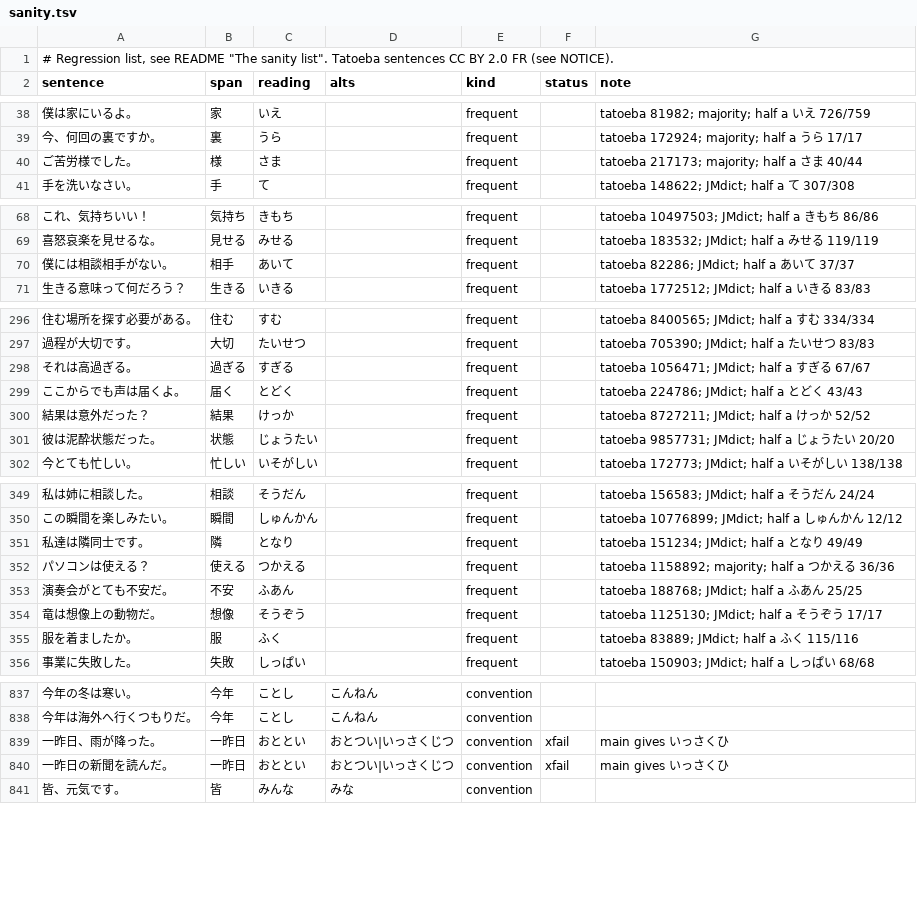
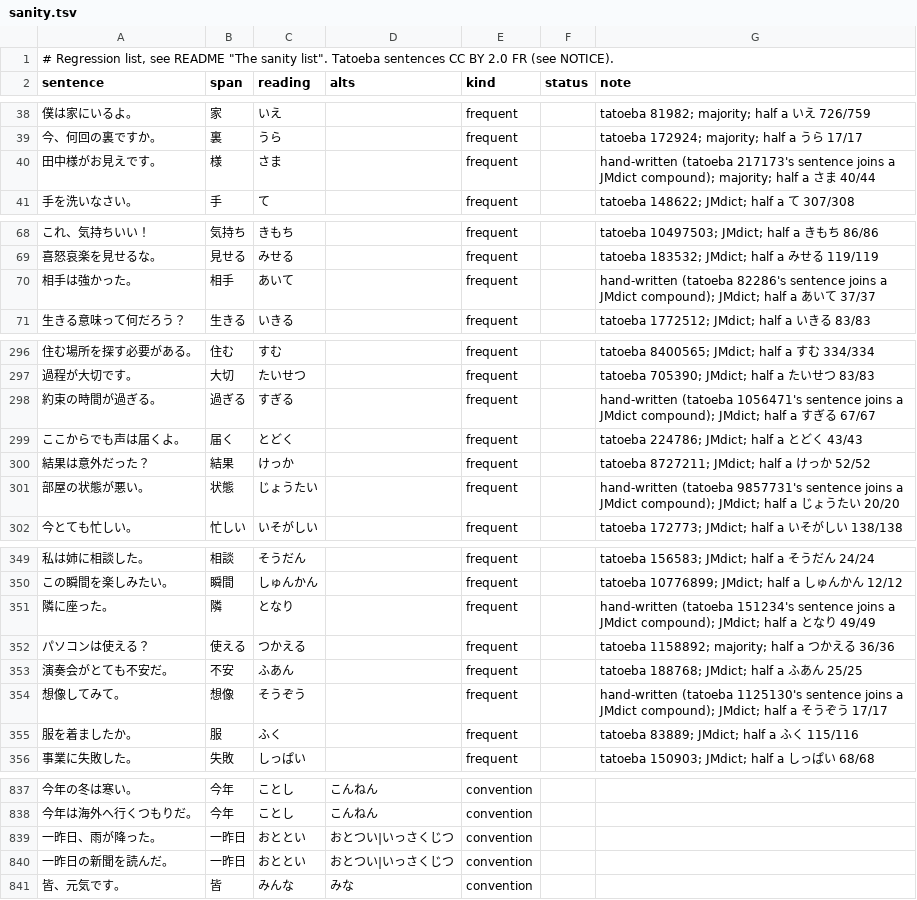
Before and after one commit to blankiekun/yurigana, a TSV file: eval/sanity.tsv, drawn as a sheet; only a part is shown, gaps mark what is left out; the diff covers the shown part only.

Commit message:
Reader() reads with JMdict's (form, reading) pairs when given no list (#51)
* Reader() reads with JMdict's (form, reading) pairs when given no list

With no reading list, the bundled JMdict pairs (already loaded as the check on a list) are the
list: one-reading forms are 'only', compounds join, rules and the model keep to its readings.
Ruby JMdict doesn't list is still taken when its kanji spell it (names). Spans followed by a
number aren't joined (一対|一). Results with a list are unchanged.

* TRADEOFFS: T48 is #51

* No compound over a particle the text doesn't write (お腹空く); sanity rows for JMdict's compounds

* TRADEOFFS T49: the particle guard's numbers

```diff
--- a/eval/sanity.tsv
+++ b/eval/sanity.tsv
@@ -39,3 +39,3 @@ sentence	span	reading	alts	kind	status	note
 今、何回の裏ですか。	裏	うら		frequent		tatoeba 172924; majority; half a うら 17/17
-ご苦労様でした。	様	さま		frequent		tatoeba 217173; majority; half a さま 40/44
+田中様がお見えです。	様	さま		frequent		hand-written (tatoeba 217173's sentence joins a JMdict compound); majority; half a さま 40/44
 手を洗いなさい。	手	て		frequent		tatoeba 148622; JMdict; half a て 307/308
@@ -69,3 +69,3 @@ sentence	span	reading	alts	kind	status	note
 喜怒哀楽を見せるな。	見せる	みせる		frequent		tatoeba 183532; JMdict; half a みせる 119/119
-僕には相談相手がない。	相手	あいて		frequent		tatoeba 82286; JMdict; half a あいて 37/37
+相手は強かった。	相手	あいて		frequent		hand-written (tatoeba 82286's sentence joins a JMdict compound); JMdict; half a あいて 37/37
 生きる意味って何だろう？	生きる	いきる		frequent		tatoeba 1772512; JMdict; half a いきる 83/83
@@ -297,6 +297,6 @@ sentence	span	reading	alts	kind	status	note
 過程が大切です。	大切	たいせつ		frequent		tatoeba 705390; JMdict; half a たいせつ 83/83
-それは高過ぎる。	過ぎる	すぎる		frequent		tatoeba 1056471; JMdict; half a すぎる 67/67
+約束の時間が過ぎる。	過ぎる	すぎる		frequent		hand-written (tatoeba 1056471's sentence joins a JMdict compound); JMdict; half a すぎる 67/67
 ここからでも声は届くよ。	届く	とどく		frequent		tatoeba 224786; JMdict; half a とどく 43/43
 結果は意外だった？	結果	けっか		frequent		tatoeba 8727211; JMdict; half a けっか 52/52
-彼は泥酔状態だった。	状態	じょうたい		frequent		tatoeba 9857731; JMdict; half a じょうたい 20/20
+部屋の状態が悪い。	状態	じょうたい		frequent		hand-written (tatoeba 9857731's sentence joins a JMdict compound); JMdict; half a じょうたい 20/20
 今とても忙しい。	忙しい	いそがしい		frequent		tatoeba 172773; JMdict; half a いそがしい 138/138
@@ -350,6 +350,6 @@ sentence	span	reading	alts	kind	status	note
 この瞬間を楽しみたい。	瞬間	しゅんかん		frequent		tatoeba 10776899; JMdict; half a しゅんかん 12/12
-私達は隣同士です。	隣	となり		frequent		tatoeba 151234; JMdict; half a となり 49/49
+隣に座った。	隣	となり		frequent		hand-written (tatoeba 151234's sentence joins a JMdict compound); JMdict; half a となり 49/49
 パソコンは使える？	使える	つかえる		frequent		tatoeba 1158892; majority; half a つかえる 36/36
 演奏会がとても不安だ。	不安	ふあん		frequent		tatoeba 188768; JMdict; half a ふあん 25/25
-竜は想像上の動物だ。	想像	そうぞう		frequent		tatoeba 1125130; JMdict; half a そうぞう 17/17
+想像してみて。	想像	そうぞう		frequent		hand-written (tatoeba 1125130's sentence joins a JMdict compound); JMdict; half a そうぞう 17/17
 服を着ましたか。	服	ふく		frequent		tatoeba 83889; JMdict; half a ふく 115/116
@@ -838,4 +838,4 @@ sentence	span	reading	alts	kind	status	note
 今年は海外へ行くつもりだ。	今年	ことし	こんねん	convention		
-一昨日、雨が降った。	一昨日	おととい	おとつい|いっさくじつ	convention	xfail	main gives いっさくひ
-一昨日の新聞を読んだ。	一昨日	おととい	おとつい|いっさくじつ	convention	xfail	main gives いっさくひ
+一昨日、雨が降った。	一昨日	おととい	おとつい|いっさくじつ	convention		
+一昨日の新聞を読んだ。	一昨日	おととい	おとつい|いっさくじつ	convention		
 皆、元気です。	皆	みんな	みな	convention		
```
Also changed, not shown: 8 edited cells elsewhere in this file, 8 other files.
